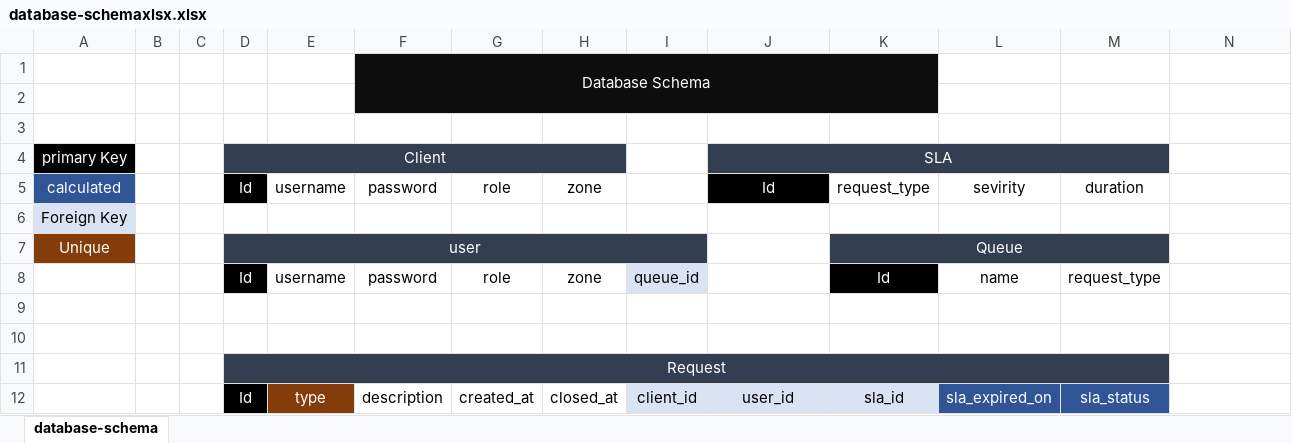
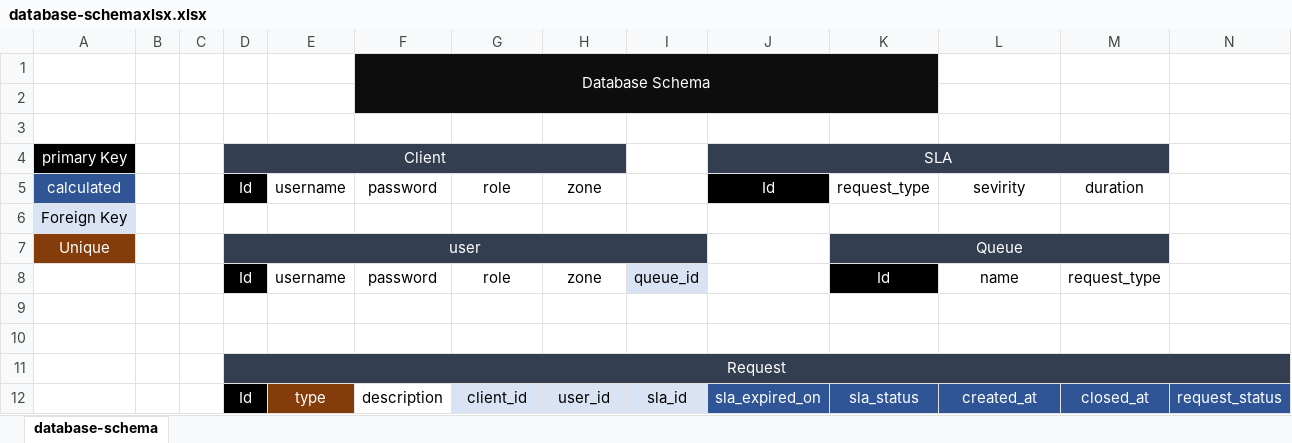
Before and after one commit to AymanxMohamed/sla-system, an Excel workbook: 00-project-designs/Excel/database-schemaxlsx.xlsx, sheet database-schema, drawn as a sheet; values as stored, in another font and other column widths than the file's, no borders; removed rows and columns are numbered as before the commit, all else as after; the diff names each change by its address in the sheet, - before the commit and + after, or states it on an @@ line.

```diff
--- a/00-project-designs/Excel/database-schemaxlsx.xlsx (sheet database-schema)
+++ b/00-project-designs/Excel/database-schemaxlsx.xlsx (sheet database-schema)
-D11:M11 merged
+D11:N11 merged
-N11 fill: none
+N11 fill: #333F50
-row 12:  |  |  | Id | type | description | created_at | closed_at | client_id | user_id | sla_id | sla_expired_on | sla_status
+row 12:  |  |  | Id | type | description | client_id | user_id | sla_id | sla_expired_on | sla_status | created_at | closed_at | request_status
```
Also changed, not shown: 4 other files.
